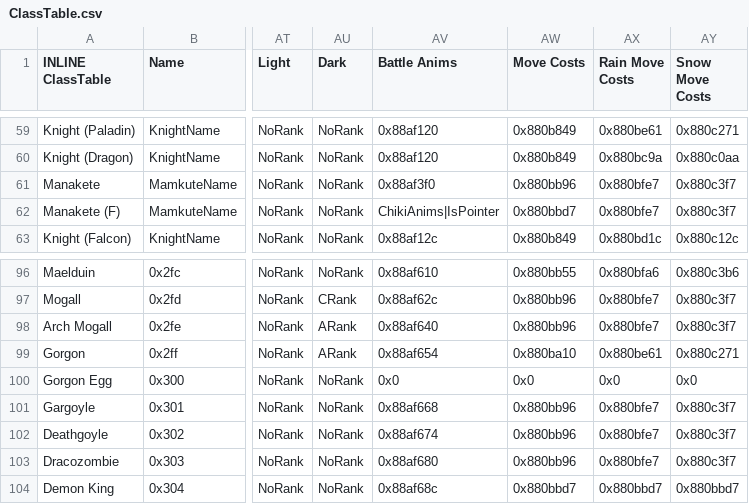
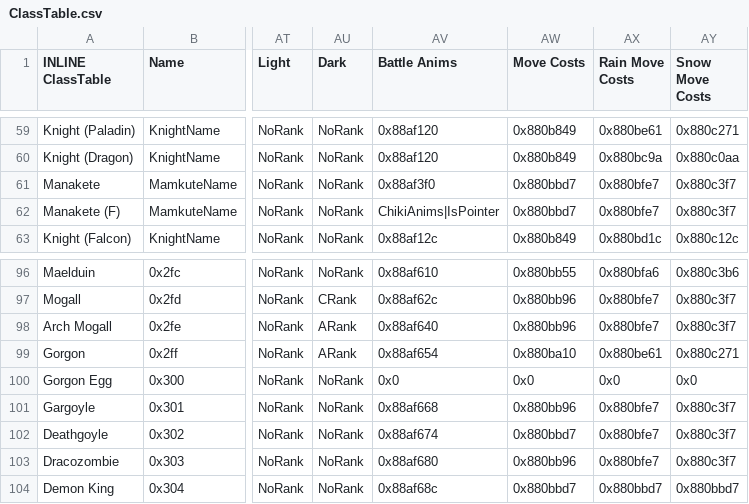
Before and after one commit to Darrman/WarOfLovers, a CSV file: Tables/NightmareModules/CharactersClasses/ClassTable.csv, drawn as a sheet; only a part is shown, gaps mark what is left out; the diff names each change by its address in the sheet, - before the commit and + after, or states it on an @@ line.

```diff
--- a/Tables/NightmareModules/CharactersClasses/ClassTable.csv
+++ b/Tables/NightmareModules/CharactersClasses/ClassTable.csv
-AW61 (Move Costs): 0x880bb96
+AW61 (Move Costs): 0x880bbd7
-AW102 (Move Costs): 0x880bb96
+AW102 (Move Costs): 0x880bbd7
```
Also changed, not shown: 1 other file.
